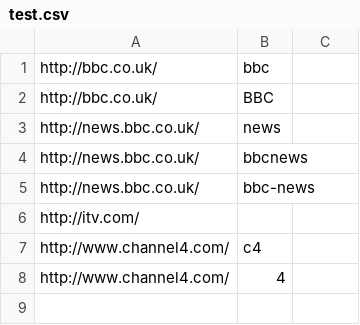
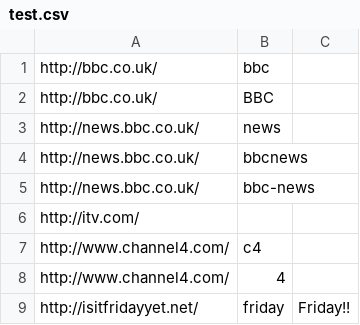
Before and after one commit to vaughany/yourls-bulk-import-and-shorten, a CSV file: test.csv, drawn as a sheet; the diff names each change by its address in the sheet, - before the commit and + after, or states it on an @@ line.

Commit message:
Optional third column in CSV for title.

```diff
--- a/test.csv
+++ b/test.csv
+row 9: http://isitfridayyet.net/ | friday | Friday!!
```
Also changed, not shown: 2 other files.
